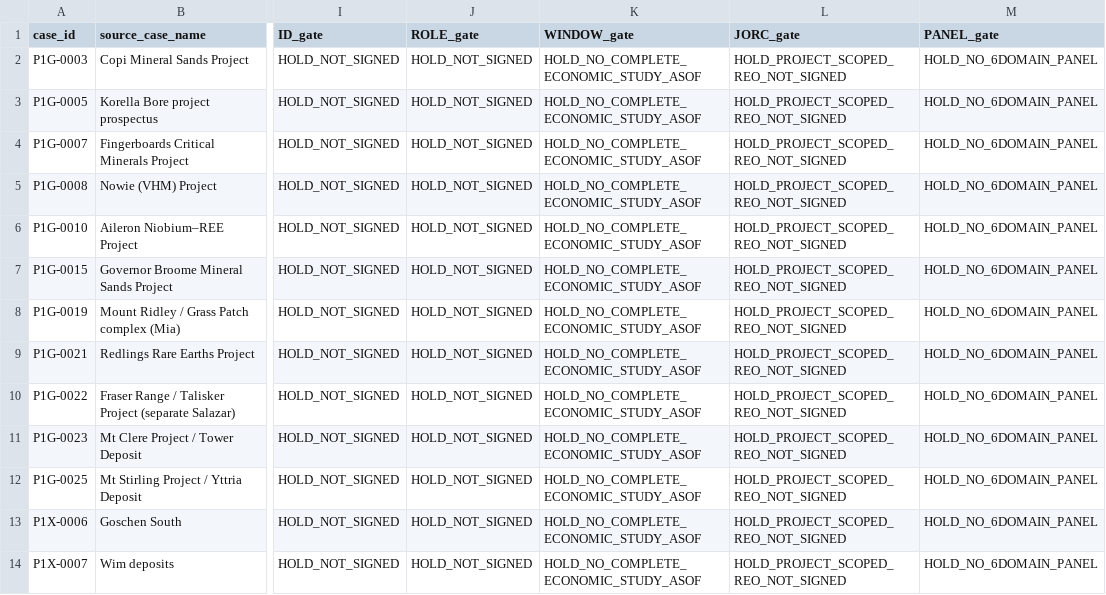
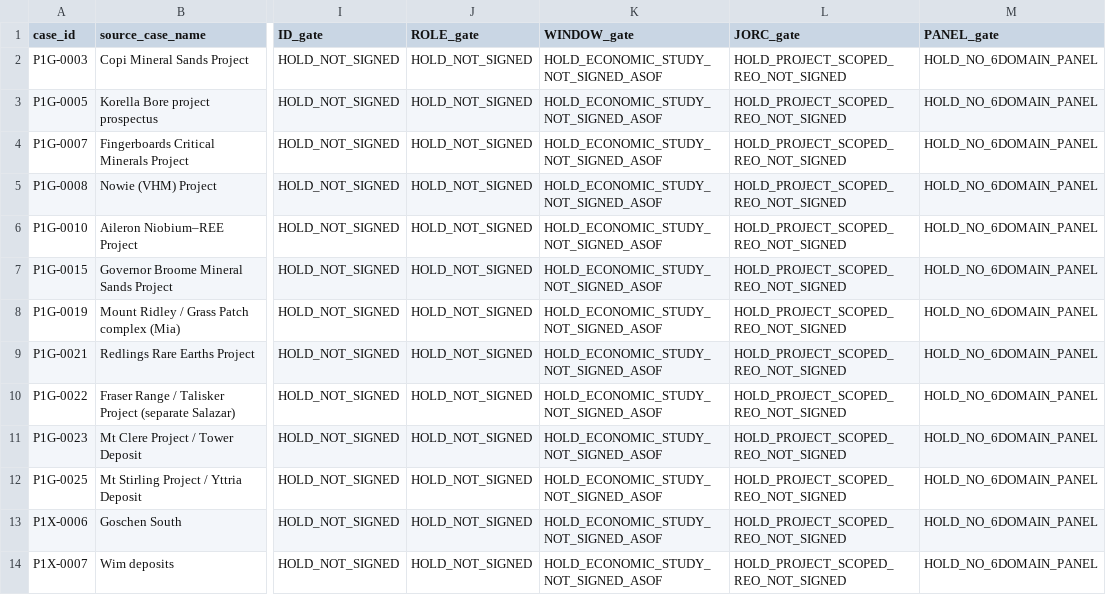
Before and after one commit to lleeoo0611-stack/AU_REE, a CSV file: inputs/source_review_20261031/p1_13_positive_case_gate_decisions.csv, drawn as a sheet; only a part is shown, gaps mark what is left out; the diff names each change by its address in the sheet, - before the commit and + after, or states it on an @@ line.

Commit message:
fix(p0): reserve WINDOW as verification HOLD, not assert no published study exists

```diff
--- a/inputs/source_review_20261031/p1_13_positive_case_gate_decisions.csv
+++ b/inputs/source_review_20261031/p1_13_positive_case_gate_decisions.csv
-K2:K14 (WINDOW_gate): HOLD_NO_COMPLETE_ECONOMIC_STUDY_ASOF
+K2:K14 (WINDOW_gate): HOLD_ECONOMIC_STUDY_NOT_SIGNED_ASOF
```
